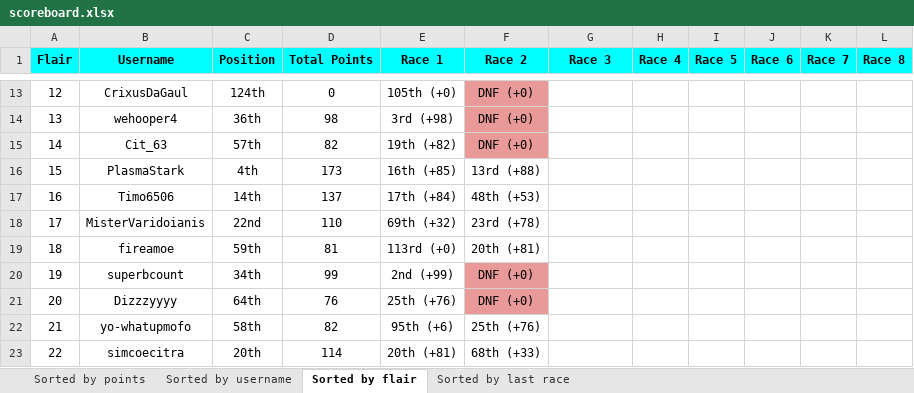
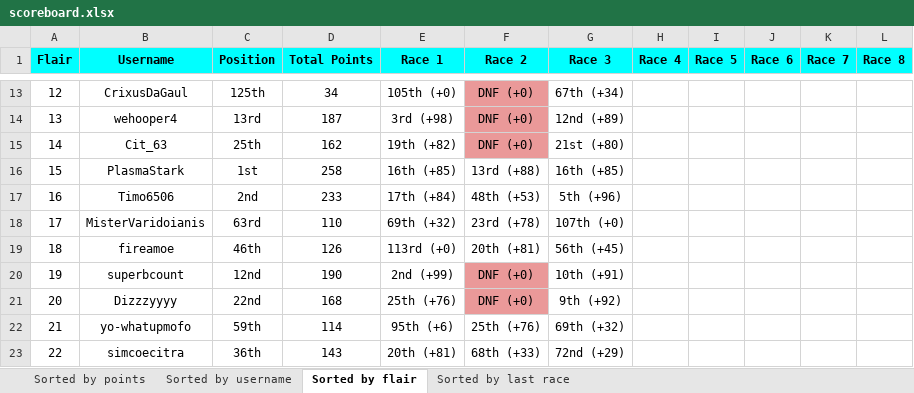
Before and after one commit to Zokalyx/theconfluence, an Excel workbook: marbleracing/season2/scoreboard.xlsx, sheet Sorted by flair, drawn as a sheet; only a part is shown, gaps mark what is left out; values as stored, in another font and other column widths than the file's, no borders; the diff covers the shown part only; the diff names each change by its address in the sheet, - before the commit and + after, or states it on an @@ line.

```diff
--- a/marbleracing/season2/scoreboard.xlsx (sheet Sorted by flair)
+++ b/marbleracing/season2/scoreboard.xlsx (sheet Sorted by flair)
-C13 (Position): 124th
+C13 (Position): 125th
-D13 (Total Points): 0
+D13 (Total Points): 34
-G13 (Race 3): (empty)
+G13 (Race 3): 67th (+34)
-C14 (Position): 36th
+C14 (Position): 13rd
-D14 (Total Points): 98
+D14 (Total Points): 187
-G14 (Race 3): (empty)
+G14 (Race 3): 12nd (+89)
-C15 (Position): 57th
+C15 (Position): 25th
-D15 (Total Points): 82
+D15 (Total Points): 162
-G15 (Race 3): (empty)
+G15 (Race 3): 21st (+80)
-C16 (Position): 4th
+C16 (Position): 1st
-D16 (Total Points): 173
+D16 (Total Points): 258
-G16 (Race 3): (empty)
+G16 (Race 3): 16th (+85)
-C17 (Position): 14th
+C17 (Position): 2nd
-D17 (Total Points): 137
+D17 (Total Points): 233
-G17 (Race 3): (empty)
+G17 (Race 3): 5th (+96)
-C18 (Position): 22nd
+C18 (Position): 63rd
-G18 (Race 3): (empty)
+G18 (Race 3): 107th (+0)
-C19 (Position): 59th
+C19 (Position): 46th
-D19 (Total Points): 81
+D19 (Total Points): 126
-G19 (Race 3): (empty)
+G19 (Race 3): 56th (+45)
-C20 (Position): 34th
+C20 (Position): 12nd
-D20 (Total Points): 99
+D20 (Total Points): 190
-G20 (Race 3): (empty)
+G20 (Race 3): 10th (+91)
-C21 (Position): 64th
+C21 (Position): 22nd
-D21 (Total Points): 76
+D21 (Total Points): 168
-G21 (Race 3): (empty)
+G21 (Race 3): 9th (+92)
-C22 (Position): 58th
+C22 (Position): 59th
-D22 (Total Points): 82
+D22 (Total Points): 114
-G22 (Race 3): (empty)
+G22 (Race 3): 69th (+32)
-C23 (Position): 20th
+C23 (Position): 36th
-D23 (Total Points): 114
+D23 (Total Points): 143
-G23 (Race 3): (empty)
+G23 (Race 3): 72nd (+29)
```
Also changed, not shown: 7 added rows, 13 removed rows, 298 edited cells, cell formats and row numbers in column A elsewhere in this sheet, sheet Sorted by username, sheet Sorted by last race, sheet Sorted by points, 5 other files.
